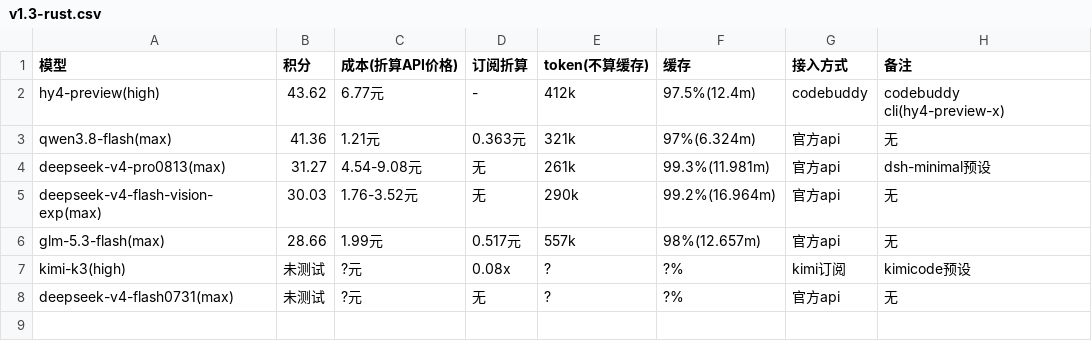
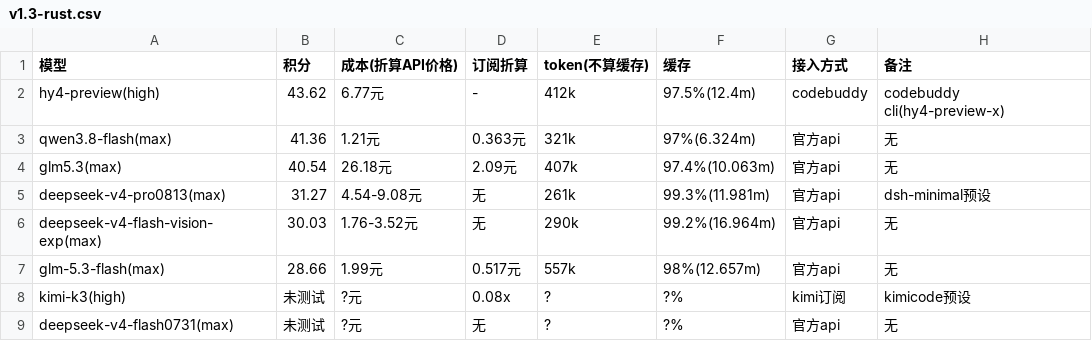
Before and after one commit to snnh/code_bench, a CSV file: docs/data/code_bench/v1.3-rust.csv, drawn as a sheet.

Commit message:
code_bench: rust v2 新增 glm5.3(max) 成绩(40.54)，恢复高阶题小节标题并规整占位行

```diff
--- a/docs/data/code_bench/v1.3-rust.csv
+++ b/docs/data/code_bench/v1.3-rust.csv
@@ -3,2 +3,3 @@
 "qwen3.8-flash(max)","41.36","1.21元","0.363元","321k","97%(6.324m)","官方api","无"
+"glm5.3(max)","40.54","26.18元","2.09元","407k","97.4%(10.063m)","官方api","无"
 "deepseek-v4-pro0813(max)","31.27","4.54-9.08元","无","261k","99.3%(11.981m)","官方api","dsh-minimal预设"
```
Also changed, not shown: 2 other files.
